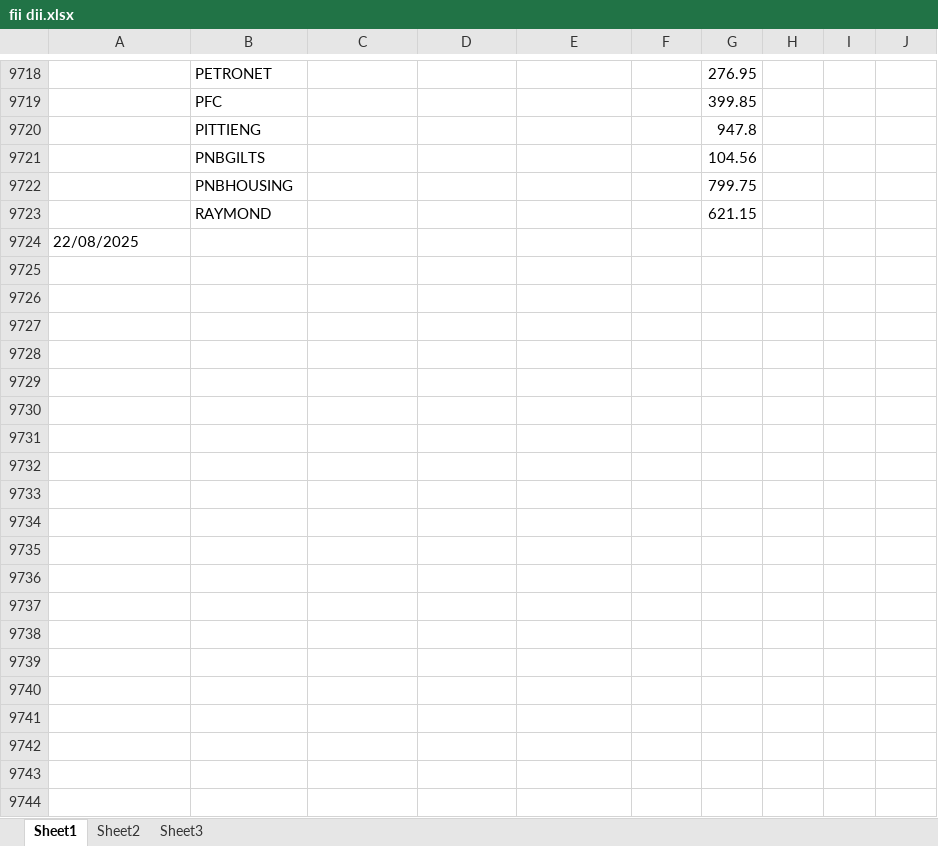
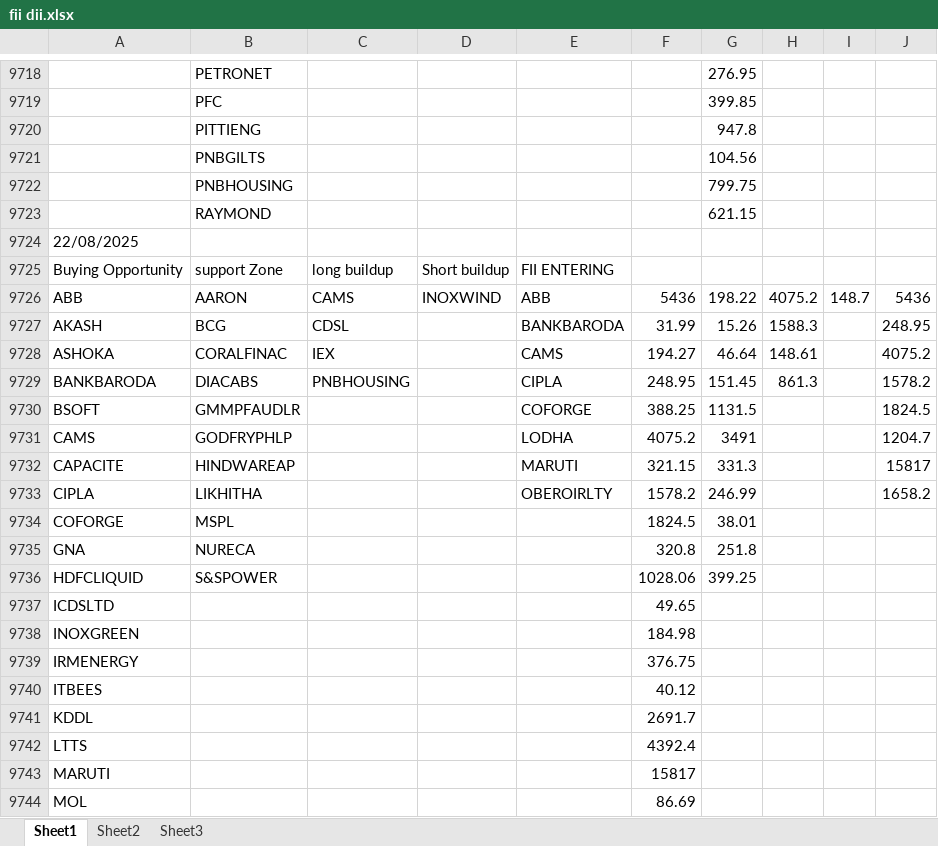
Before and after one commit to amirathor/Story, an Excel workbook: fii dii.xlsx, sheet Sheet1, drawn as a sheet; only a part is shown, gaps mark what is left out; values as stored, in another font and other column widths than the file's, no borders; the diff covers the shown part only; the diff names each change by its address in the sheet, - before the commit and + after, or states it on an @@ line.

```diff
--- a/fii dii.xlsx (sheet Sheet1)
+++ b/fii dii.xlsx (sheet Sheet1)
+row 9725: Buying Opportunity | support Zone | long buildup | Short buildup | FII ENTERING
+row 9726: ABB | AARON | CAMS | INOXWIND | ABB | 5436 | 198.22 | 4075.2 | 148.7 | 5436
+row 9727: AKASH | BCG | CDSL |  | BANKBARODA | 31.99 | 15.26 | 1588.3 |  | 248.95
+row 9728: ASHOKA | CORALFINAC | IEX |  | CAMS | 194.27 | 46.64 | 148.61 |  | 4075.2
+row 9729: BANKBARODA | DIACABS | PNBHOUSING |  | CIPLA | 248.95 | 151.45 | 861.3 |  | 1578.2
+row 9730: BSOFT | GMMPFAUDLR |  |  | COFORGE | 388.25 | 1131.5 |  |  | 1824.5
+row 9731: CAMS | GODFRYPHLP |  |  | LODHA | 4075.2 | 3491 |  |  | 1204.7
+row 9732: CAPACITE | HINDWAREAP |  |  | MARUTI | 321.15 | 331.3 |  |  | 15817
+row 9733: CIPLA | LIKHITHA |  |  | OBEROIRLTY | 1578.2 | 246.99 |  |  | 1658.2
+row 9734: COFORGE | MSPL |  |  |  | 1824.5 | 38.01
+row 9735: GNA | NURECA |  |  |  | 320.8 | 251.8
+row 9736: HDFCLIQUID | S&SPOWER |  |  |  | 1028.06 | 399.25
+row 9737: ICDSLTD |  |  |  |  | 49.65
+row 9738: INOXGREEN |  |  |  |  | 184.98
+row 9739: IRMENERGY |  |  |  |  | 376.75
+row 9740: ITBEES |  |  |  |  | 40.12
+row 9741: KDDL |  |  |  |  | 2691.7
+row 9742: LTTS |  |  |  |  | 4392.4
+row 9743: MARUTI |  |  |  |  | 15817
+row 9744: MOL |  |  |  |  | 86.69
```
Also changed, not shown: 13 added rows elsewhere in this sheet, fidi.xlsx, 2 other files.
